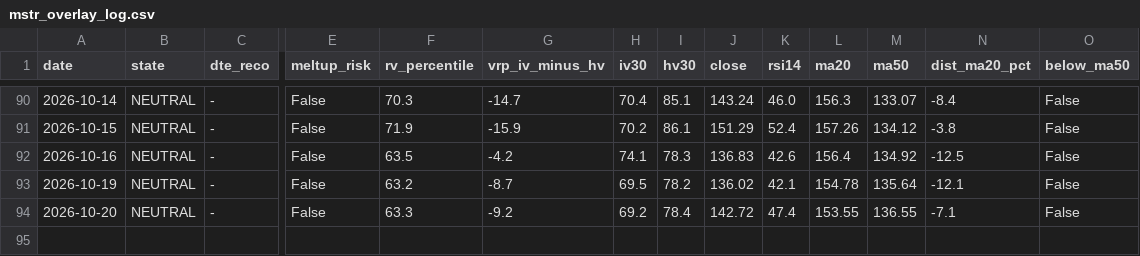
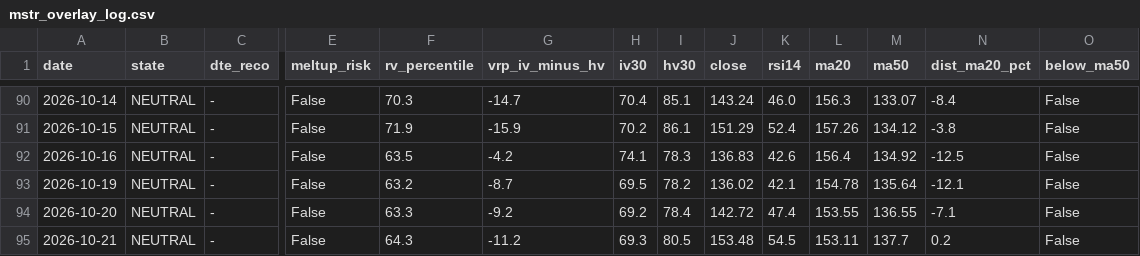
Before and after one commit to rellitch/mstr-overlay, a CSV file: mstr_overlay_log.csv, drawn as a sheet; only a part is shown, gaps mark what is left out; rows hold the shown columns only; the diff names each change by its address in the sheet, - before the commit and + after, or states it on an @@ line.

```diff
--- a/mstr_overlay_log.csv
+++ b/mstr_overlay_log.csv
+row 95: 2026-10-21 | NEUTRAL | - | False | 64.3 | -11.2 | 69.3 | 80.5 | 153.48 | 54.5 | 153.11 | 137.7 | 0.2 | False
```
Also changed, not shown: asst_overlay_log.csv, 3 other files.
